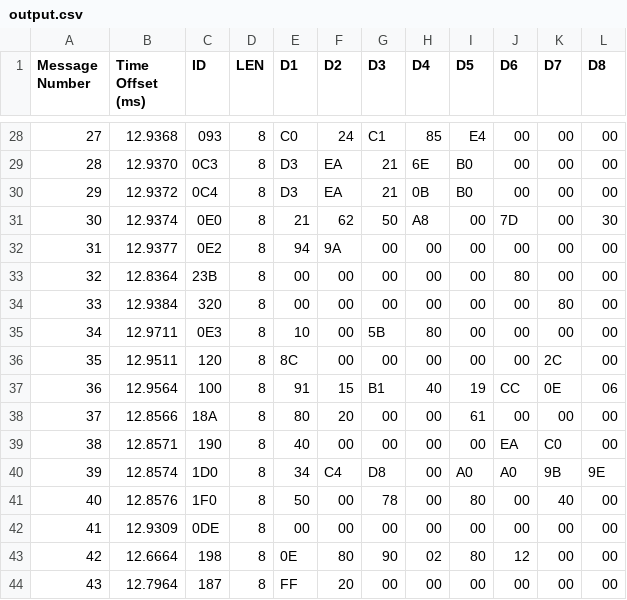
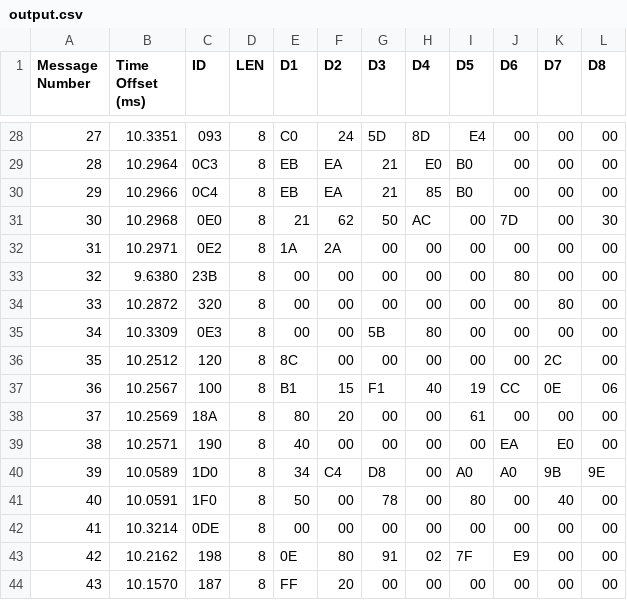
Before and after one commit to elias4096/canscrape, a CSV file: src/output.csv, drawn as a sheet; only a part is shown, gaps mark what is left out; the diff covers the shown part only.

```diff
--- a/src/output.csv
+++ b/src/output.csv
@@ -28,17 +28,17 @@ Message Number,Time Offset (ms),ID,LEN,D1,D2,D3,D4,D5,D6,D7,D8
-27,12.9368,093,8,C0,24,C1,85,E4,00,00,00
-28,12.9370,0C3,8,D3,EA,21,6E,B0,00,00,00
-29,12.9372,0C4,8,D3,EA,21,0B,B0,00,00,00
-30,12.9374,0E0,8,21,62,50,A8,00,7D,00,30
-31,12.9377,0E2,8,94,9A,00,00,00,00,00,00
-32,12.8364,23B,8,00,00,00,00,00,80,00,00
-33,12.9384,320,8,00,00,00,00,00,00,80,00
-34,12.9711,0E3,8,10,00,5B,80,00,00,00,00
-35,12.9511,120,8,8C,00,00,00,00,00,2C,00
-36,12.9564,100,8,91,15,B1,40,19,CC,0E,06
-37,12.8566,18A,8,80,20,00,00,61,00,00,00
-38,12.8571,190,8,40,00,00,00,00,EA,C0,00
-39,12.8574,1D0,8,34,C4,D8,00,A0,A0,9B,9E
-40,12.8576,1F0,8,50,00,78,00,80,00,40,00
-41,12.9309,0DE,8,00,00,00,00,00,00,00,00
-42,12.6664,198,8,0E,80,90,02,80,12,00,00
-43,12.7964,187,8,FF,20,00,00,00,00,00,00
+27,10.3351,093,8,C0,24,5D,8D,E4,00,00,00
+28,10.2964,0C3,8,EB,EA,21,E0,B0,00,00,00
+29,10.2966,0C4,8,EB,EA,21,85,B0,00,00,00
+30,10.2968,0E0,8,21,62,50,AC,00,7D,00,30
+31,10.2971,0E2,8,1A,2A,00,00,00,00,00,00
+32,9.6380,23B,8,00,00,00,00,00,80,00,00
+33,10.2872,320,8,00,00,00,00,00,00,80,00
+34,10.3309,0E3,8,00,00,5B,80,00,00,00,00
+35,10.2512,120,8,8C,00,00,00,00,00,2C,00
+36,10.2567,100,8,B1,15,F1,40,19,CC,0E,06
+37,10.2569,18A,8,80,20,00,00,61,00,00,00
+38,10.2571,190,8,40,00,00,00,00,EA,E0,00
+39,10.0589,1D0,8,34,C4,D8,00,A0,A0,9B,9E
+40,10.0591,1F0,8,50,00,78,00,80,00,40,00
+41,10.3214,0DE,8,00,00,00,00,00,00,00,00
+42,10.2162,198,8,0E,80,91,02,7F,E9,00,00
+43,10.1570,187,8,FF,20,00,00,00,00,00,00
```
Also changed, not shown: 138 edited cells elsewhere in this file, 2 other files.
